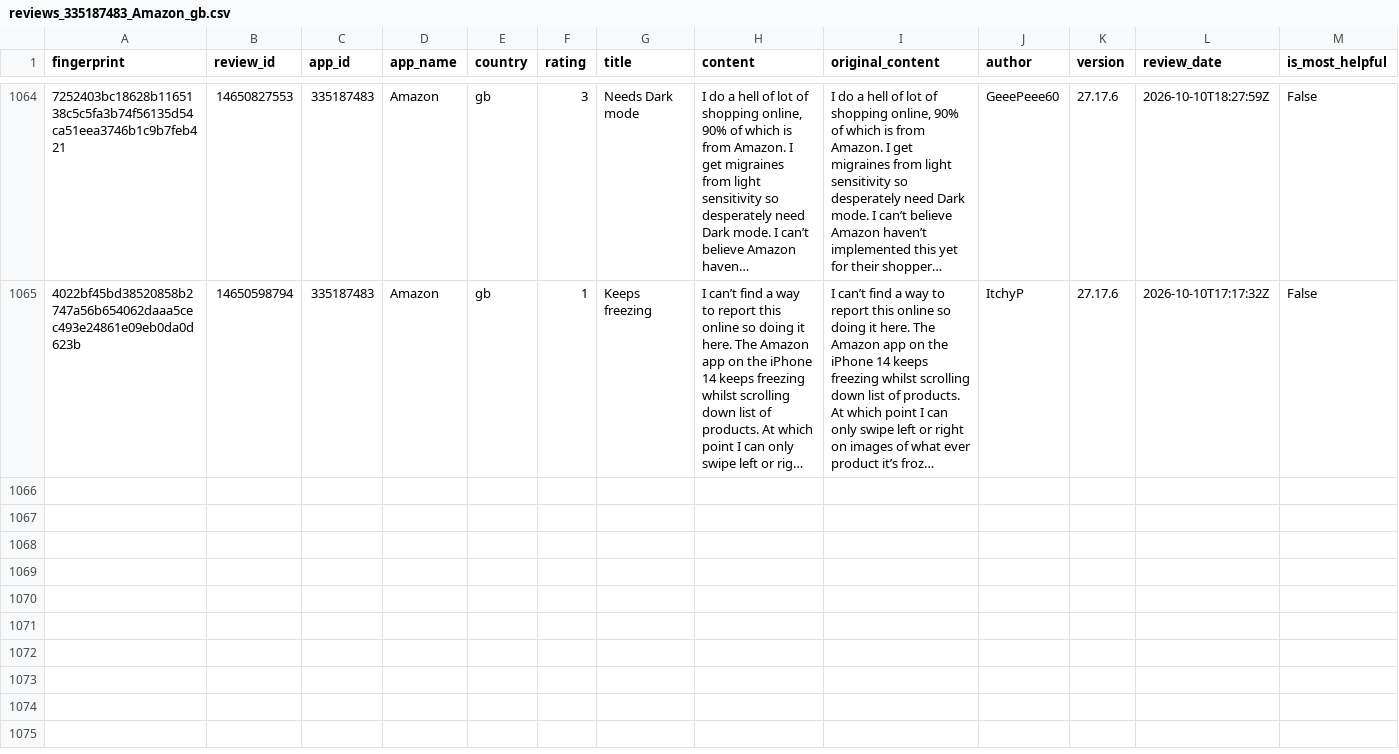
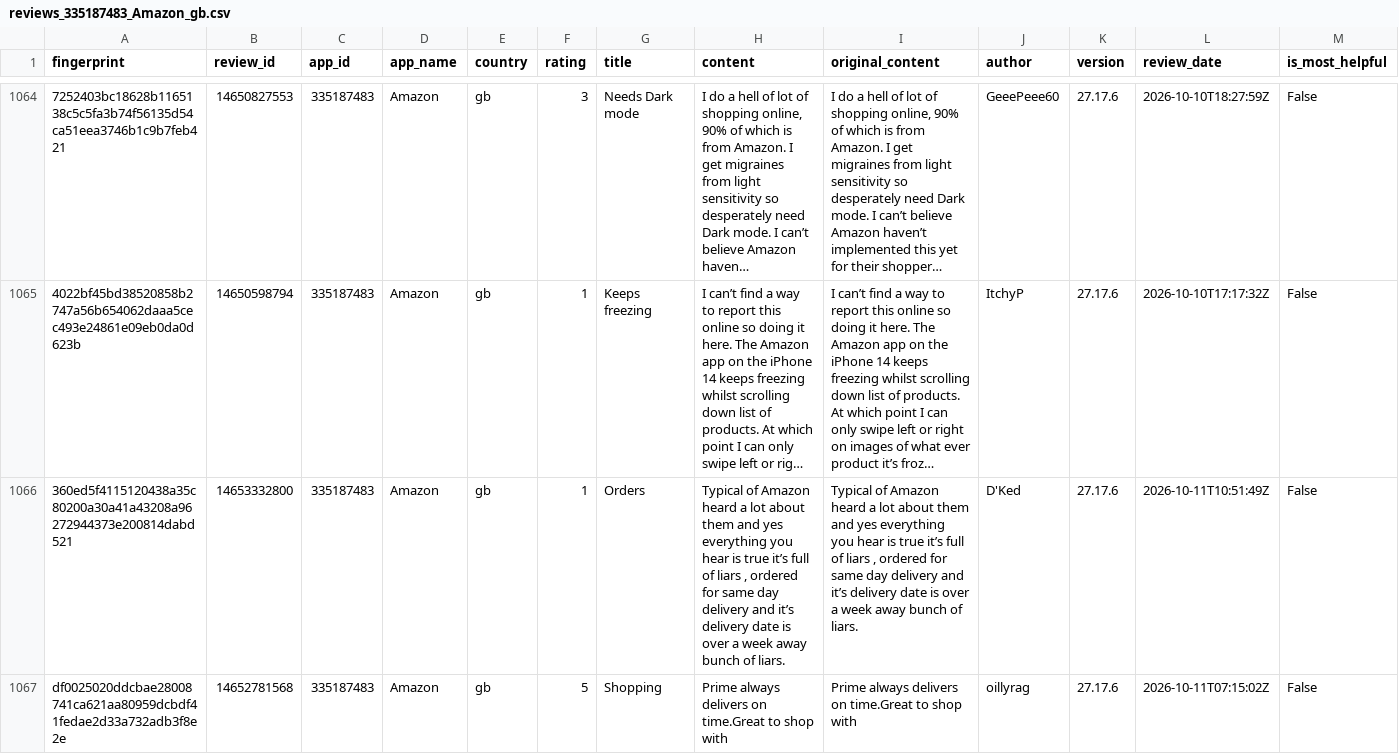
Before and after one commit to pickmiu/appstore-public-data, a CSV file: data/reviews_335187483_Amazon_gb.csv, drawn as a sheet; only a part is shown, gaps mark what is left out; long unchanged cells end in …; rows hold the shown columns only; the diff names each change by its address in the sheet, - before the commit and + after, or states it on an @@ line.

```diff
--- a/data/reviews_335187483_Amazon_gb.csv
+++ b/data/reviews_335187483_Amazon_gb.csv
+row 1066: 360ed5f4115120438a35c80200a30a41a43208a96272944373e200814dabd521 | 14653332800 | 335187483 | Amazon | gb | 1 | Orders | Typical of Amazon heard a lot about them and yes everything you hear is true it’s full of liars , ordered for same day delivery and it’s delivery date is over a week away bunch of liars. | Typical of Amazon heard a lot about them and yes everything you hear is true it’s full of liars , ordered for same day delivery and it’s delivery date is over a week away bunch of liars. | D'Ked | 27.17.6 | 2026-10-11T10:51:49Z | False
+row 1067: df0025020ddcbae28008741ca621aa80959dcbdf41fedae2d33a732adb3f8e2e | 14652781568 | 335187483 | Amazon | gb | 5 | Shopping | Prime always delivers on time.Great to shop with | Prime always delivers on time.Great to shop with | oillyrag | 27.17.6 | 2026-10-11T07:15:02Z | False
```
Also changed, not shown: data/reviews_6472232952_Koupon_us.csv, data/reviews_6745274862_DealSeek_us_ca.csv, 6 other files.
